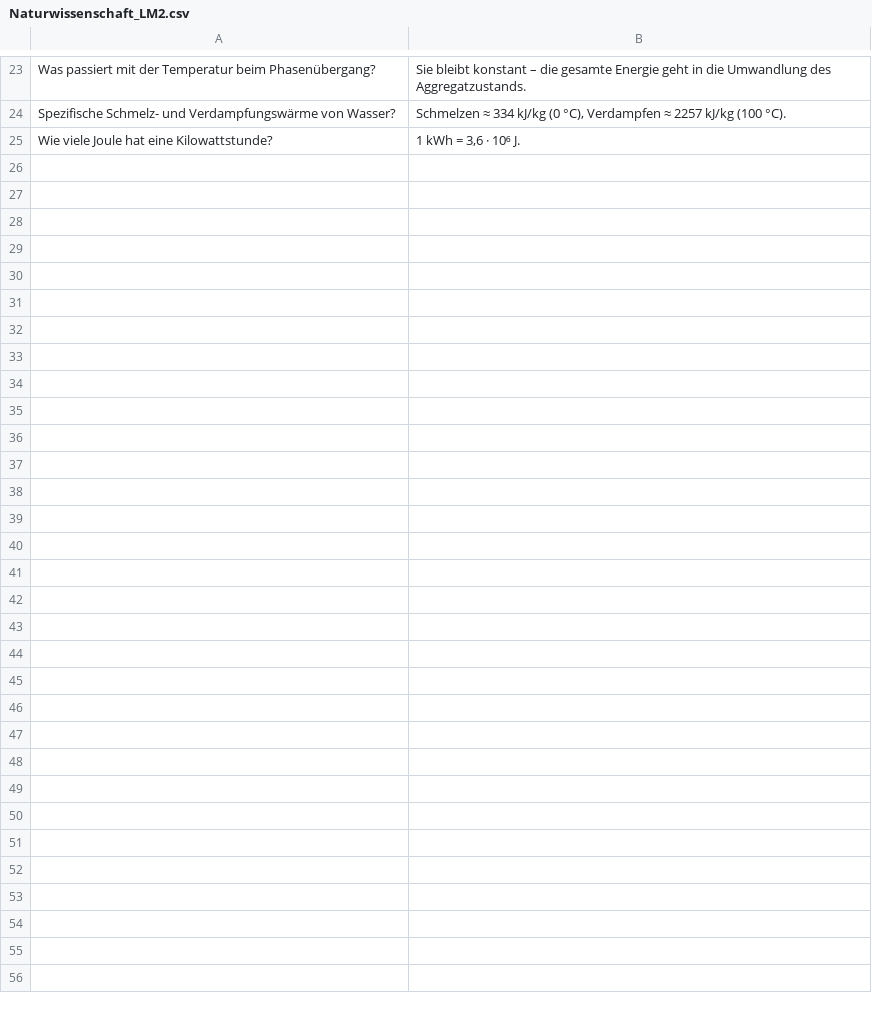
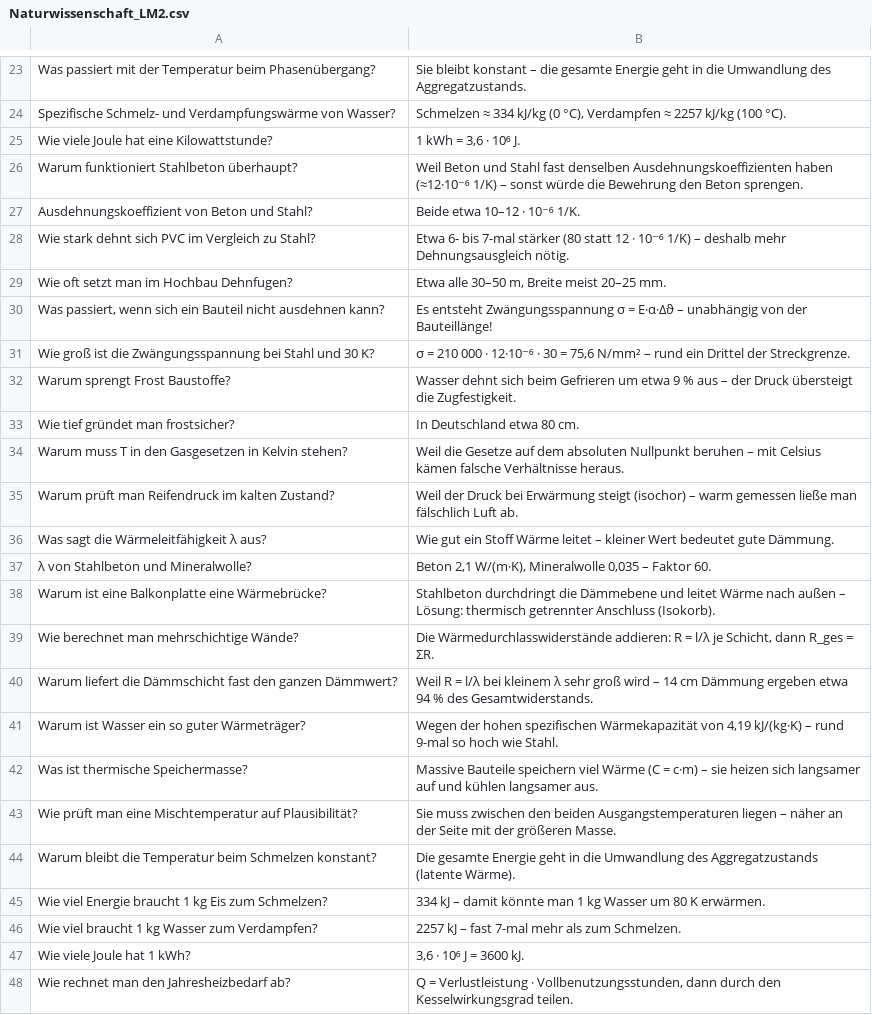
Before and after one commit to sandrockfelix2005-alt/Schule, a CSV file: Karteikarten/Semester-1/Naturwissenschaft_LM2.csv, drawn as a sheet; only a part is shown, gaps mark what is left out; the diff names each change by its address in the sheet, - before the commit and + after, or states it on an @@ line.

```diff
--- a/Karteikarten/Semester-1/Naturwissenschaft_LM2.csv
+++ b/Karteikarten/Semester-1/Naturwissenschaft_LM2.csv
+row 26: Warum funktioniert Stahlbeton überhaupt? | Weil Beton und Stahl fast denselben Ausdehnungskoeffizienten haben (≈12·10⁻⁶ 1/K) – sonst würde die Bewehrung den Beton sprengen.
+row 27: Ausdehnungskoeffizient von Beton und Stahl? | Beide etwa 10–12 · 10⁻⁶ 1/K.
+row 28: Wie stark dehnt sich PVC im Vergleich zu Stahl? | Etwa 6- bis 7-mal stärker (80 statt 12 · 10⁻⁶ 1/K) – deshalb mehr Dehnungsausgleich nötig.
+row 29: Wie oft setzt man im Hochbau Dehnfugen? | Etwa alle 30–50 m, Breite meist 20–25 mm.
+row 30: Was passiert, wenn sich ein Bauteil nicht ausdehnen kann? | Es entsteht Zwängungsspannung σ = E·α·Δϑ – unabhängig von der Bauteillänge!
+row 31: Wie groß ist die Zwängungsspannung bei Stahl und 30 K? | σ = 210 000 · 12·10⁻⁶ · 30 = 75,6 N/mm² – rund ein Drittel der Streckgrenze.
+row 32: Warum sprengt Frost Baustoffe? | Wasser dehnt sich beim Gefrieren um etwa 9 % aus – der Druck übersteigt die Zugfestigkeit.
+row 33: Wie tief gründet man frostsicher? | In Deutschland etwa 80 cm.
+row 34: Warum muss T in den Gasgesetzen in Kelvin stehen? | Weil die Gesetze auf dem absoluten Nullpunkt beruhen – mit Celsius kämen falsche Verhältnisse heraus.
+row 35: Warum prüft man Reifendruck im kalten Zustand? | Weil der Druck bei Erwärmung steigt (isochor) – warm gemessen ließe man fälschlich Luft ab.
+row 36: Was sagt die Wärmeleitfähigkeit λ aus? | Wie gut ein Stoff Wärme leitet – kleiner Wert bedeutet gute Dämmung.
+row 37: λ von Stahlbeton und Mineralwolle? | Beton 2,1 W/(m·K), Mineralwolle 0,035 – Faktor 60.
+row 38: Warum ist eine Balkonplatte eine Wärmebrücke? | Stahlbeton durchdringt die Dämmebene und leitet Wärme nach außen – Lösung: thermisch getrennter Anschluss (Isokorb).
+row 39: Wie berechnet man mehrschichtige Wände? | Die Wärmedurchlasswiderstände addieren: R = l/λ je Schicht, dann R_ges = ΣR.
+row 40: Warum liefert die Dämmschicht fast den ganzen Dämmwert? | Weil R = l/λ bei kleinem λ sehr groß wird – 14 cm Dämmung ergeben etwa 94 % des Gesamtwiderstands.
+row 41: Warum ist Wasser ein so guter Wärmeträger? | Wegen der hohen spezifischen Wärmekapazität von 4,19 kJ/(kg·K) – rund 9-mal so hoch wie Stahl.
+row 42: Was ist thermische Speichermasse? | Massive Bauteile speichern viel Wärme (C = c·m) – sie heizen sich langsamer auf und kühlen langsamer aus.
+row 43: Wie prüft man eine Mischtemperatur auf Plausibilität? | Sie muss zwischen den beiden Ausgangstemperaturen liegen – näher an der Seite mit der größeren Masse.
+row 44: Warum bleibt die Temperatur beim Schmelzen konstant? | Die gesamte Energie geht in die Umwandlung des Aggregatzustands (latente Wärme).
+row 45: Wie viel Energie braucht 1 kg Eis zum Schmelzen? | 334 kJ – damit könnte man 1 kg Wasser um 80 K erwärmen.
+row 46: Wie viel braucht 1 kg Wasser zum Verdampfen? | 2257 kJ – fast 7-mal mehr als zum Schmelzen.
+row 47: Wie viele Joule hat 1 kWh? | 3,6 · 10⁶ J = 3600 kJ.
+row 48: Wie rechnet man den Jahresheizbedarf ab? | Q = Verlustleistung · Vollbenutzungsstunden, dann durch den Kesselwirkungsgrad teilen.
```
Also changed, not shown: Karteikarten/Semester-1/Deutsch_LM1.csv, Karteikarten/Semester-1/Mathematik_LM2.csv, 16 other files.
